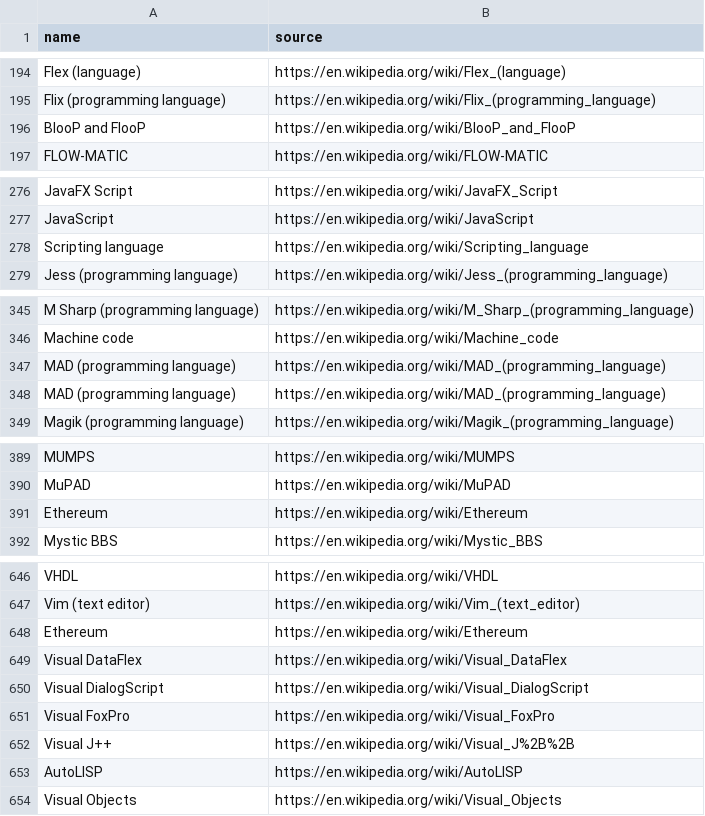
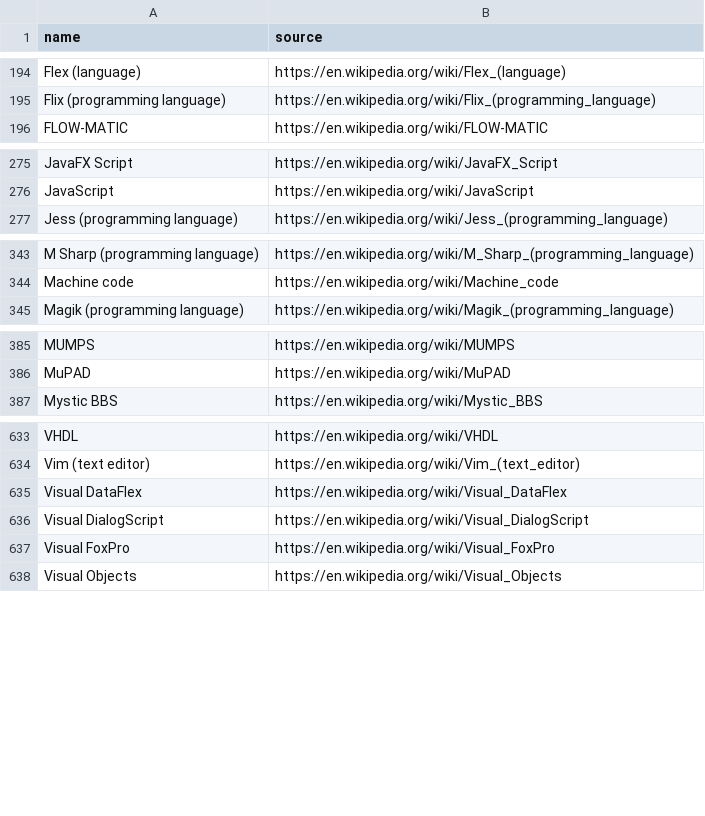
Before and after one commit to raulpy271/languagesDataset, a TSV file: datasets/links.tsv, drawn as a sheet; only a part is shown, gaps mark what is left out; the diff covers the shown part only; the diff names each change by its address in the sheet, - before the commit and + after, or states it on an @@ line.

Commit message:
fix(links) and new links dataset without duplicated rows

```diff
--- a/datasets/links.tsv
+++ b/datasets/links.tsv
-row 196: BlooP and FlooP | https://en.wikipedia.org/wiki/BlooP_and_FlooP
-row 278: Scripting language | https://en.wikipedia.org/wiki/Scripting_language
-row 347: MAD (programming language) | https://en.wikipedia.org/wiki/MAD_(programming_language)
-row 348: MAD (programming language) | https://en.wikipedia.org/wiki/MAD_(programming_language)
-row 391: Ethereum | https://en.wikipedia.org/wiki/Ethereum
-row 648: Ethereum | https://en.wikipedia.org/wiki/Ethereum
-row 652: Visual J++ | https://en.wikipedia.org/wiki/Visual_J%2B%2B
-row 653: AutoLISP | https://en.wikipedia.org/wiki/AutoLISP
```
Also changed, not shown: 8 removed rows elsewhere in this file.
